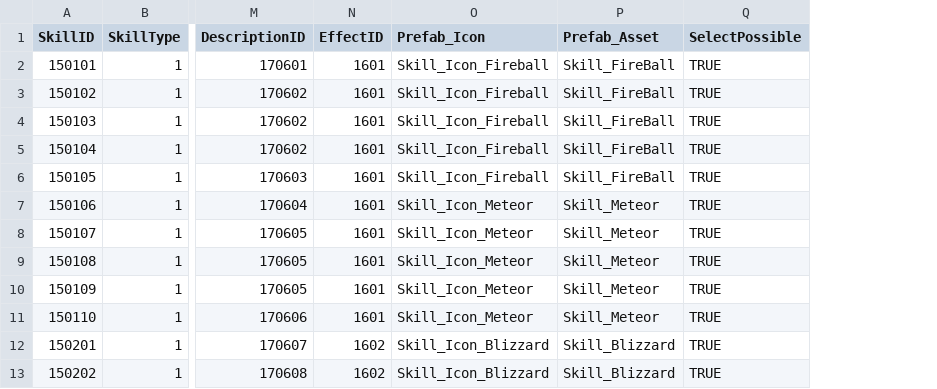
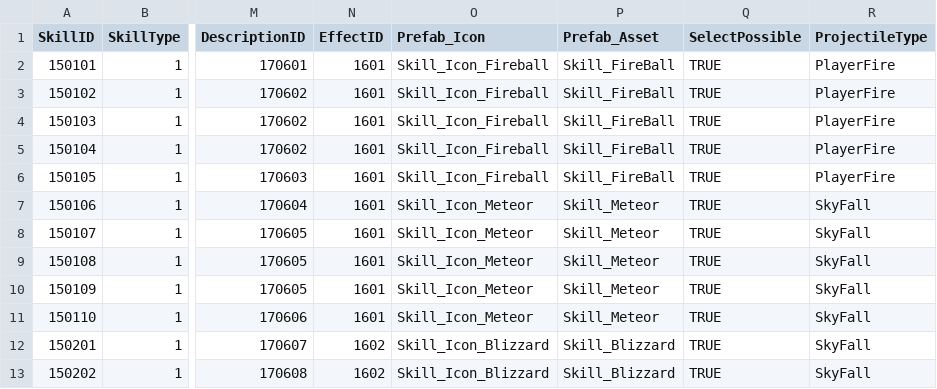
Before and after one commit to jigyu12/Unity_Team_Project-Animal_Breakout, a CSV file: Assets/Resources/Tables/AttackSkill_Table.csv, drawn as a sheet; only a part is shown, gaps mark what is left out; the diff names each change by its address in the sheet, - before the commit and + after, or states it on an @@ line.

```diff
--- a/Assets/Resources/Tables/AttackSkill_Table.csv
+++ b/Assets/Resources/Tables/AttackSkill_Table.csv
+column R (ProjectileType), rows 2-13: PlayerFire | PlayerFire | PlayerFire | PlayerFire | PlayerFire | SkyFall | SkyFall | SkyFall | SkyFall | SkyFall | SkyFall | SkyFall
```
Also changed, not shown: 38 other files.
